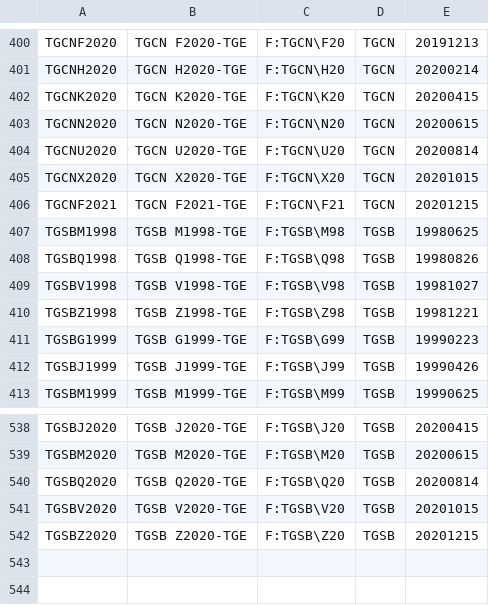
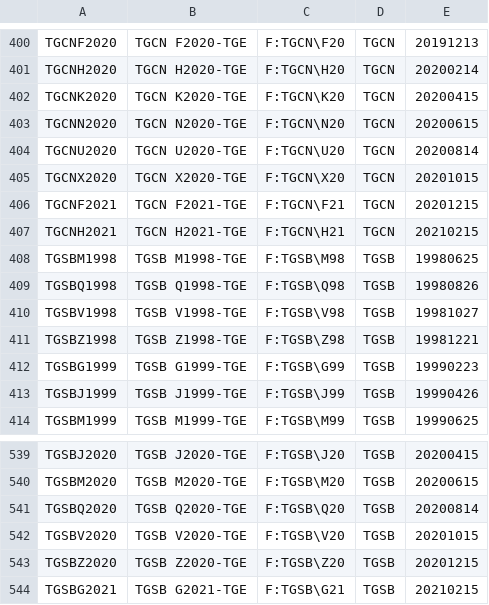
Before and after one commit to tradingview-dev/idc-expchains, a CSV file: expchains/tocom_grain_futures.csv, drawn as a sheet; only a part is shown, gaps mark what is left out.

Commit message:
Autocommit

```diff
--- a/expchains/tocom_grain_futures.csv
+++ b/expchains/tocom_grain_futures.csv
@@ -406,2 +406,3 @@ TGCNX2020,TGCN X2020-TGE,F:TGCN\X20,TGCN,20201015
 TGCNF2021,TGCN F2021-TGE,F:TGCN\F21,TGCN,20201215
+TGCNH2021,TGCN H2021-TGE,F:TGCN\H21,TGCN,20210215
 TGSBM1998,TGSB M1998-TGE,F:TGSB\M98,TGSB,19980625
@@ -542 +543,2 @@ TGSBV2020,TGSB V2020-TGE,F:TGSB\V20,TGSB,20201015
 TGSBZ2020,TGSB Z2020-TGE,F:TGSB\Z20,TGSB,20201215
+TGSBG2021,TGSB G2021-TGE,F:TGSB\G21,TGSB,20210215
```
